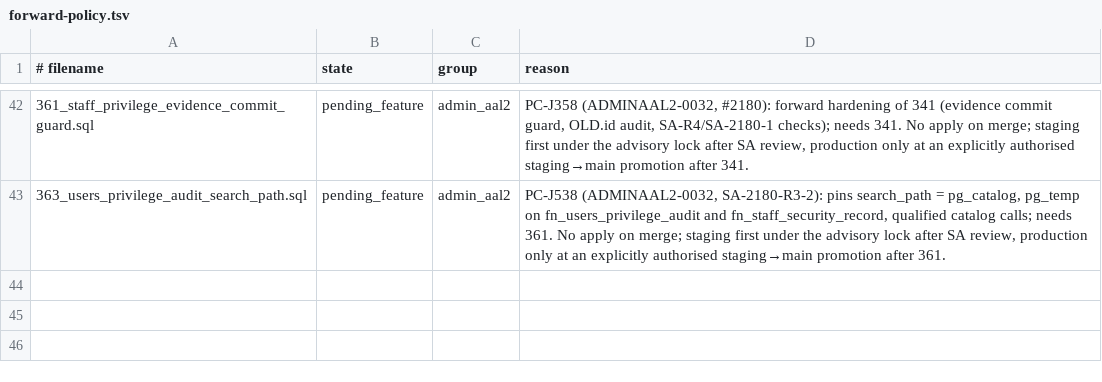
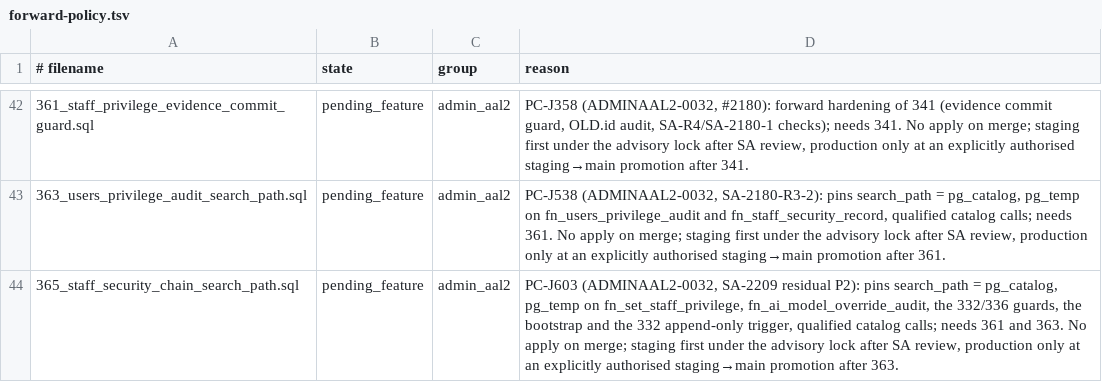
Before and after one commit to andyvinhtran1212-netizen/ielts-speaking-coach, a TSV file: backend/migrations/forward-policy.tsv, drawn as a sheet; only a part is shown, gaps mark what is left out; the diff names each change by its address in the sheet, - before the commit and + after, or states it on an @@ line.

```diff
--- a/backend/migrations/forward-policy.tsv
+++ b/backend/migrations/forward-policy.tsv
+row 44: 365_staff_security_chain_search_path.sql | pending_feature | admin_aal2 | PC-J603 (ADMINAAL2-0032, SA-2209 residual P2): pins search_path = pg_catalog, pg_temp on fn_set_staff_privilege, fn_ai_model_override_audit, the 332/336 guards, the bootstrap and the 332 append-only trigger, qualified catalog calls; needs 361 and 363. No apply on merge; staging first under the advisory lock after SA review, production only at an explicitly authorised staging→main promotion after 363.
```
Also changed, not shown: 6 other files.
